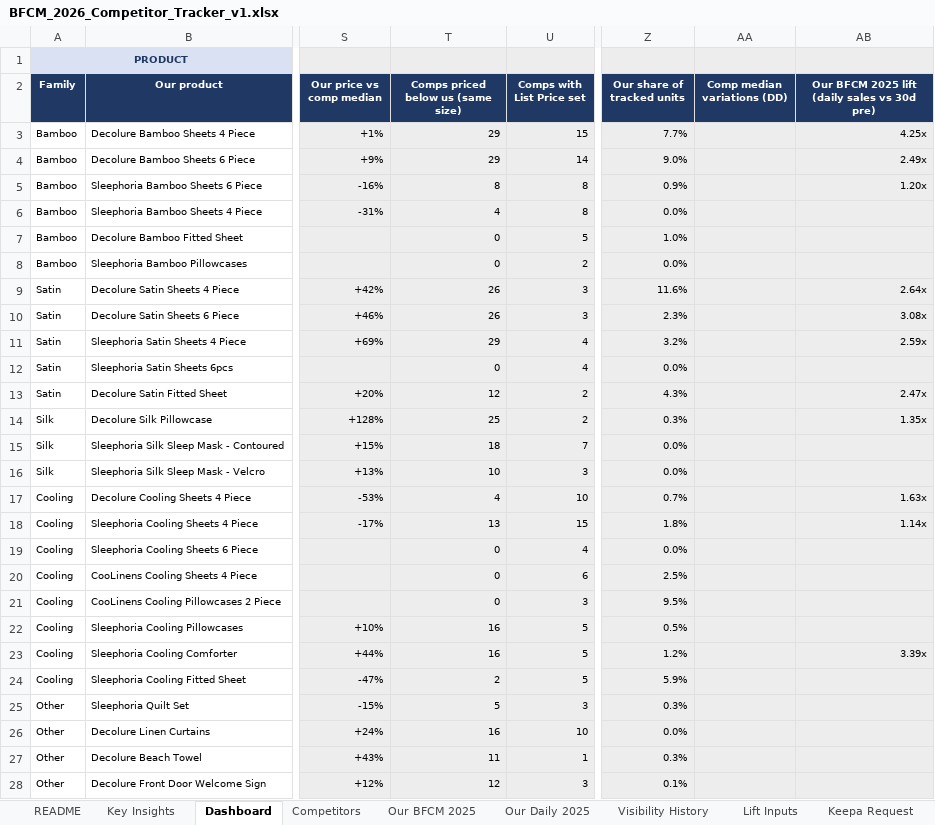
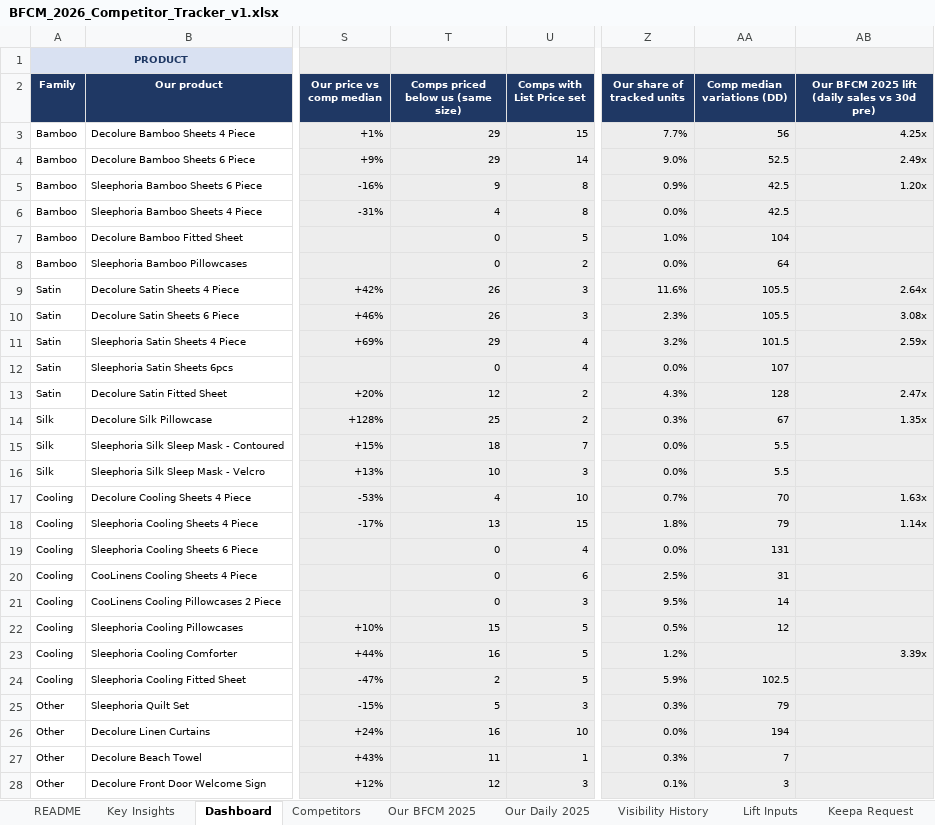
Before and after one commit to zarlish-web/PPC-Audit-, an Excel workbook: bfcm-2026/competitor-tracker/BFCM_2026_Competitor_Tracker_v1.xlsx, sheet Dashboard, drawn as a sheet; only a part is shown, gaps mark what is left out; values as stored, in another font and other column widths than the file's, no borders; the diff covers the shown part only; the diff names each change by its address in the sheet, - before the commit and + after, or states it on an @@ line.

```diff
--- a/bfcm-2026/competitor-tracker/BFCM_2026_Competitor_Tracker_v1.xlsx (sheet Dashboard)
+++ b/bfcm-2026/competitor-tracker/BFCM_2026_Competitor_Tracker_v1.xlsx (sheet Dashboard)
-AA3 (Comp median variations (DD)): (empty)
+AA3 (Comp median variations (DD)): 56
-AA4 (Comp median variations (DD)): (empty)
+AA4 (Comp median variations (DD)): 52.5
-T5: 8
+T5: 9
-AA5:AA6 (Comp median variations (DD)): (empty)
+AA5:AA6 (Comp median variations (DD)): 42.5
-AA7 (Comp median variations (DD)): (empty)
+AA7 (Comp median variations (DD)): 104
-AA8 (Comp median variations (DD)): (empty)
+AA8 (Comp median variations (DD)): 64
-AA9:AA10 (Comp median variations (DD)): (empty)
+AA9:AA10 (Comp median variations (DD)): 105.5
-AA11 (Comp median variations (DD)): (empty)
+AA11 (Comp median variations (DD)): 101.5
-AA12 (Comp median variations (DD)): (empty)
+AA12 (Comp median variations (DD)): 107
-AA13 (Comp median variations (DD)): (empty)
+AA13 (Comp median variations (DD)): 128
-AA14 (Comp median variations (DD)): (empty)
+AA14 (Comp median variations (DD)): 67
-AA15:AA16 (Comp median variations (DD)): (empty)
+AA15:AA16 (Comp median variations (DD)): 5.5
-AA17 (Comp median variations (DD)): (empty)
+AA17 (Comp median variations (DD)): 70
-AA18 (Comp median variations (DD)): (empty)
+AA18 (Comp median variations (DD)): 79
-AA19 (Comp median variations (DD)): (empty)
+AA19 (Comp median variations (DD)): 131
-AA20 (Comp median variations (DD)): (empty)
+AA20 (Comp median variations (DD)): 31
-AA21 (Comp median variations (DD)): (empty)
+AA21 (Comp median variations (DD)): 14
-T22: 16
+T22: 15
-AA22 (Comp median variations (DD)): (empty)
+AA22 (Comp median variations (DD)): 12
-AA24 (Comp median variations (DD)): (empty)
+AA24 (Comp median variations (DD)): 102.5
-AA25 (Comp median variations (DD)): (empty)
+AA25 (Comp median variations (DD)): 79
-AA26 (Comp median variations (DD)): (empty)
+AA26 (Comp median variations (DD)): 194
-AA27 (Comp median variations (DD)): (empty)
+AA27 (Comp median variations (DD)): 7
-AA28 (Comp median variations (DD)): (empty)
+AA28 (Comp median variations (DD)): 3
```
Also changed, not shown: 1 edited cell elsewhere in this sheet, sheet Competitors, sheet Key Insights, 4 other files.
